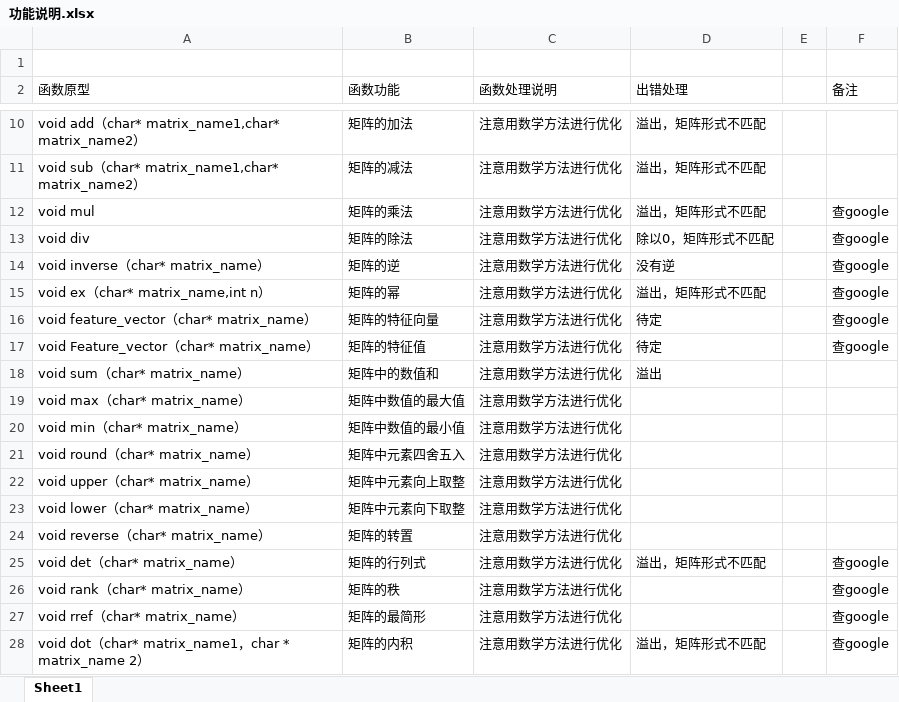
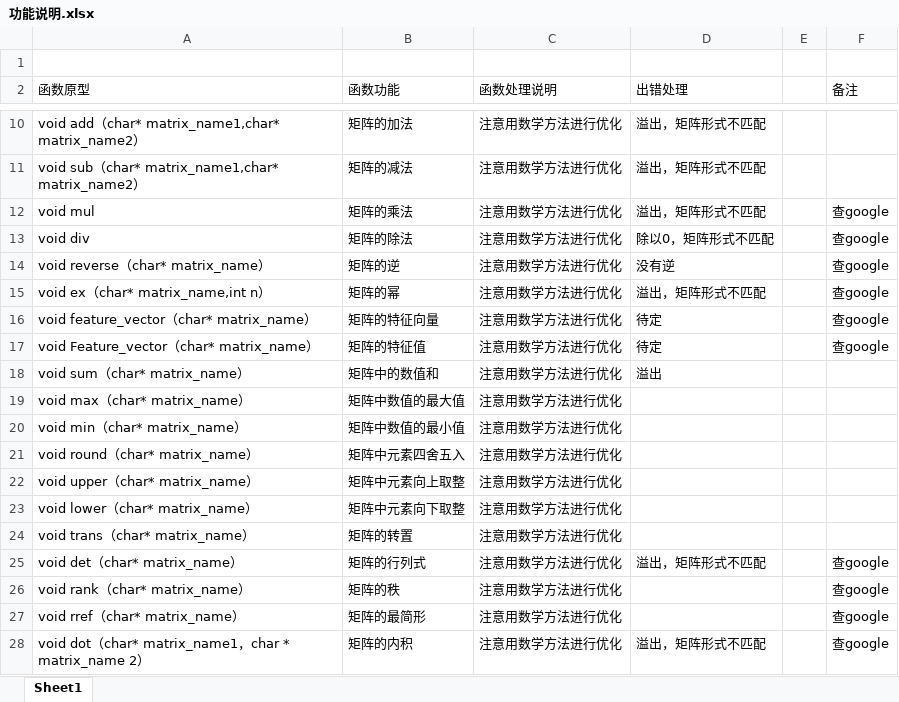
Before and after one commit to greyring/MatCalc, an Excel workbook: 附加文件/功能说明.xlsx, sheet Sheet1, drawn as a sheet; only a part is shown, gaps mark what is left out; values as stored, in another font and other column widths than the file's, no borders; the diff names each change by its address in the sheet, - before the commit and + after, or states it on an @@ line.

```diff
--- a/附加文件/功能说明.xlsx (sheet Sheet1)
+++ b/附加文件/功能说明.xlsx (sheet Sheet1)
-A14 (函数原型): void inverse（char* matrix_name）
+A14 (函数原型): void reverse（char* matrix_name）
-A24 (函数原型): void reverse（char* matrix_name）
+A24 (函数原型): void trans（char* matrix_name）
```
Also changed, not shown: 9 other files.
